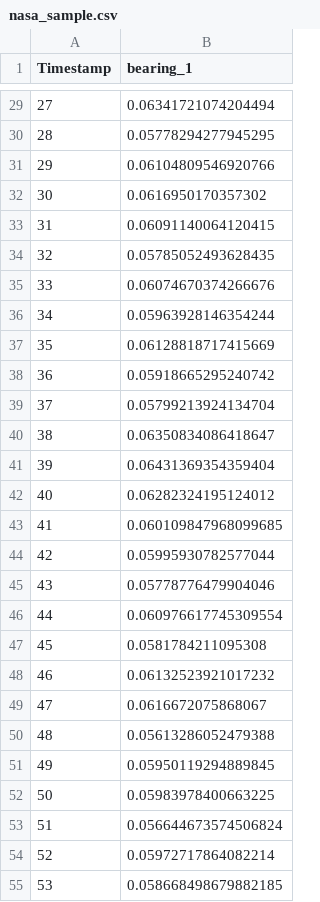
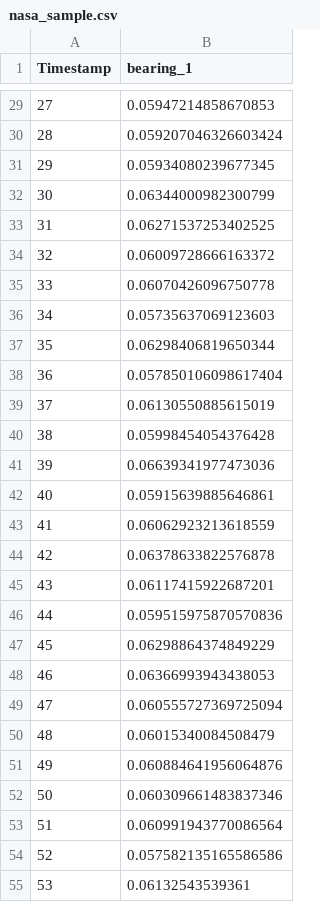
Before and after one commit to gracemkuo/Asset-Guardian, a CSV file: nasa_sample.csv, drawn as a sheet; only a part is shown, gaps mark what is left out; the diff covers the shown part only.

```diff
--- a/nasa_sample.csv
+++ b/nasa_sample.csv
@@ -29,27 +29,27 @@ Timestamp,bearing_1
-27,0.06341721074204494
-28,0.05778294277945295
-29,0.06104809546920766
-30,0.0616950170357302
-31,0.06091140064120415
-32,0.05785052493628435
-33,0.06074670374266676
-34,0.05963928146354244
-35,0.06128818717415669
-36,0.05918665295240742
-37,0.05799213924134704
-38,0.06350834086418647
-39,0.06431369354359404
-40,0.06282324195124012
-41,0.060109847968099685
-42,0.05995930782577044
-43,0.05778776479904046
-44,0.060976617745309554
-45,0.0581784211095308
-46,0.06132523921017232
-47,0.0616672075868067
-48,0.05613286052479388
-49,0.05950119294889845
-50,0.05983978400663225
-51,0.056644673574506824
-52,0.05972717864082214
-53,0.058668498679882185
+27,0.05947214858670853
+28,0.059207046326603424
+29,0.05934080239677345
+30,0.06344000982300799
+31,0.06271537253402525
+32,0.06009728666163372
+33,0.06070426096750778
+34,0.05735637069123603
+35,0.06298406819650344
+36,0.057850106098617404
+37,0.06130550885615019
+38,0.05998454054376428
+39,0.06639341977473036
+40,0.05915639885646861
+41,0.06062923213618559
+42,0.06378633822576878
+43,0.06117415922687201
+44,0.059515975870570836
+45,0.06298864374849229
+46,0.06366993943438053
+47,0.060555727369725094
+48,0.06015340084508479
+49,0.060884641956064876
+50,0.060309661483837346
+51,0.060991943770086564
+52,0.057582135165586586
+53,0.06132543539361
```
Also changed, not shown: 73 edited cells elsewhere in this file, 5 other files.
